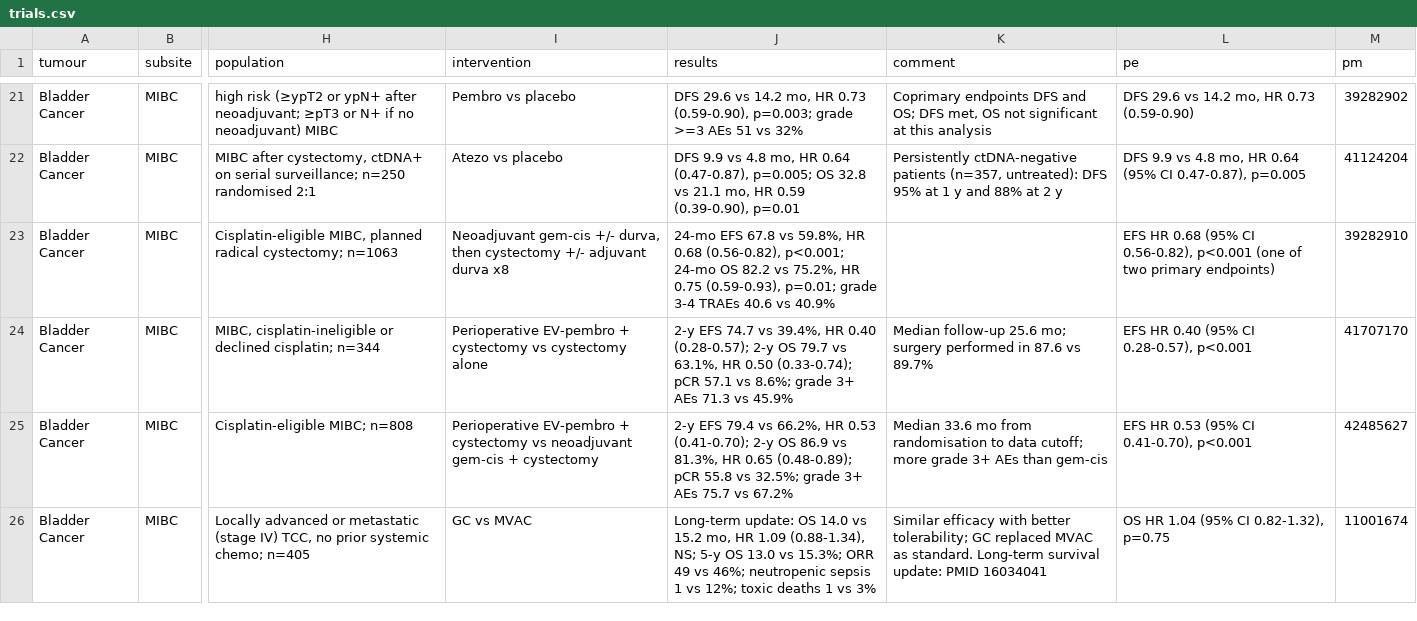
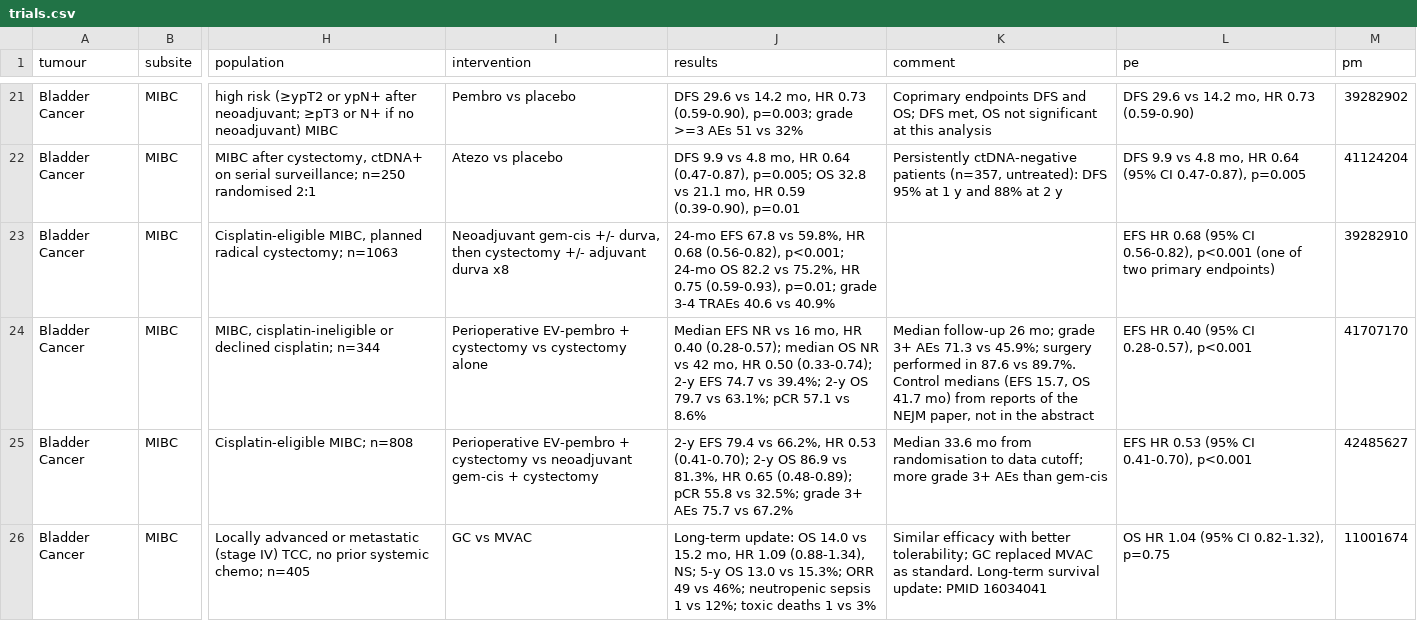
Before and after one commit to david7254672/landmark-trials, a CSV file: data/trials.csv, drawn as a sheet; only a part is shown, gaps mark what is left out; the diff names each change by its address in the sheet, - before the commit and + after, or states it on an @@ line.

```diff
--- a/data/trials.csv
+++ b/data/trials.csv
-J24 (results): 2-y EFS 74.7 vs 39.4%, HR 0.40 (0.28-0.57); 2-y OS 79.7 vs 63.1%, HR 0.50 (0.33-0.74); pCR 57.1 vs 8.6%; grade 3+ AEs 71.3 vs 45.9%
+J24 (results): Median EFS NR vs 16 mo, HR 0.40 (0.28-0.57); median OS NR vs 42 mo, HR 0.50 (0.33-0.74); 2-y EFS 74.7 vs 39.4%; 2-y OS 79.7 vs 63.1%; pCR 57.1 vs 8.6%
-K24 (comment): Median follow-up 25.6 mo; surgery performed in 87.6 vs 89.7%
+K24 (comment): Median follow-up 26 mo; grade 3+ AEs 71.3 vs 45.9%; surgery performed in 87.6 vs 89.7%. Control medians (EFS 15.7, OS 41.7 mo) from reports of the NEJM paper, not in the abstract
```
Also changed, not shown: 1 other file.
